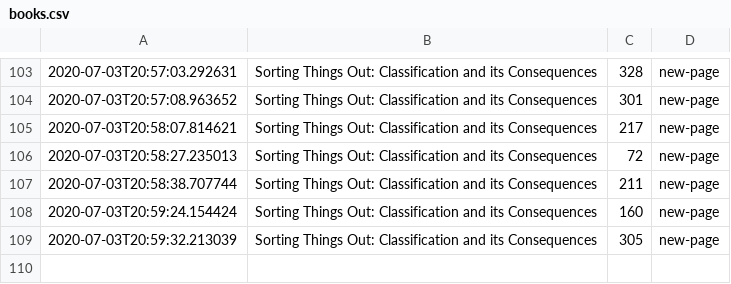
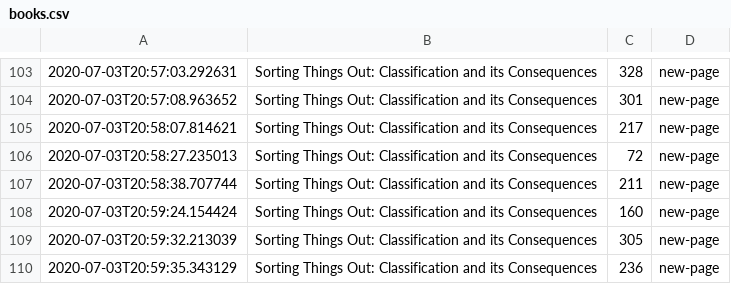
Before and after one commit to DRMacIver/notebook, a CSV file: logs/books.csv, drawn as a sheet; only a part is shown, gaps mark what is left out.

Commit message:
Update book log

```diff
--- a/logs/books.csv
+++ b/logs/books.csv
@@ -109 +109,2 @@
 2020-07-03T20:59:32.213039	Sorting Things Out: Classification and its Consequences	305	new-page
+2020-07-03T20:59:35.343129	Sorting Things Out: Classification and its Consequences	236	new-page
```
